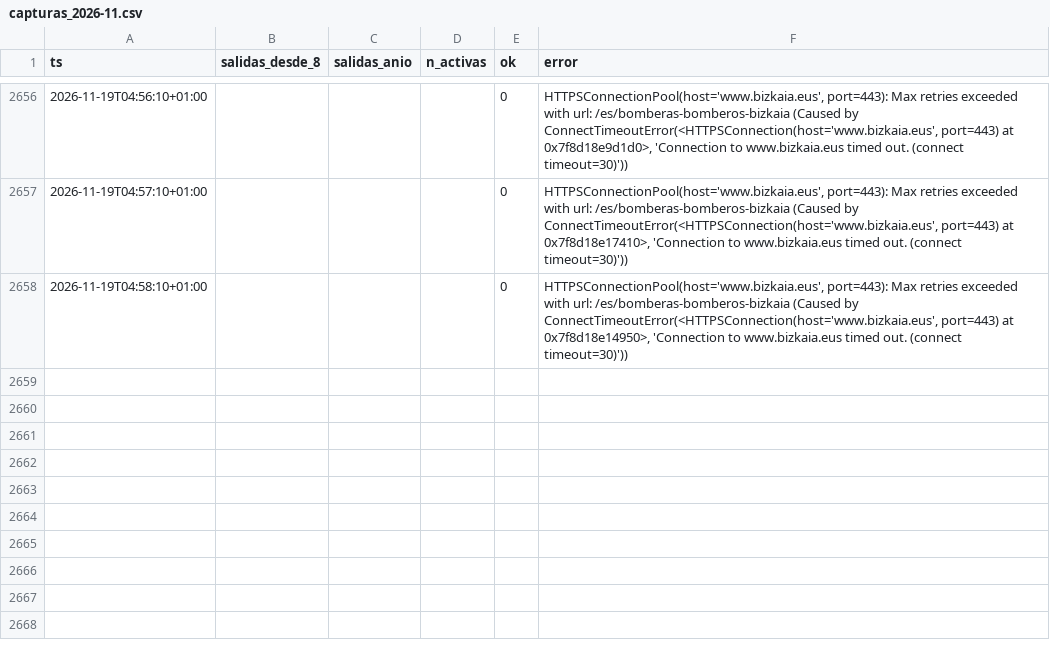
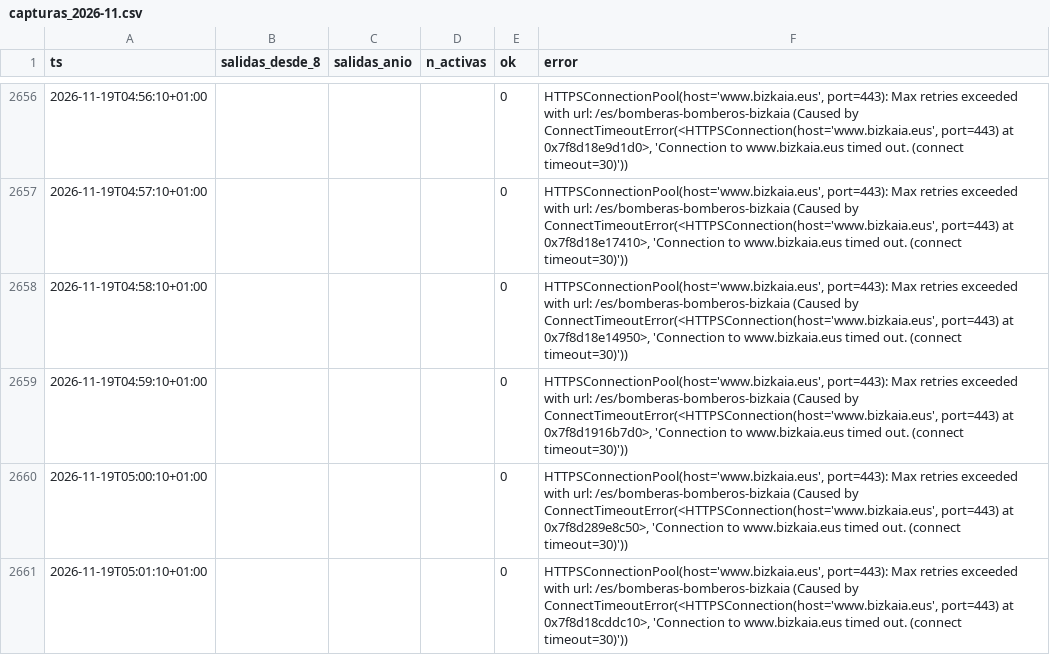
Before and after one commit to bsendagorta/auria, a CSV file: datos/online/github-min/capturas_2026-11.csv, drawn as a sheet; only a part is shown, gaps mark what is left out; the diff names each change by its address in the sheet, - before the commit and + after, or states it on an @@ line.

```diff
--- a/datos/online/github-min/capturas_2026-11.csv
+++ b/datos/online/github-min/capturas_2026-11.csv
+row 2659: 2026-11-19T04:59:10+01:00 |  |  |  | 0 | HTTPSConnectionPool(host='www.bizkaia.eus', port=443): Max retries exceeded with url: /es/bomberas-bomberos-bizkaia (Caused by ConnectTimeoutError(<HTTPSConnection(host='www.bizkaia.eus', port=443) at 0x7f8d1916b7d0>, 'Connection to www.bizkaia.eus timed out. (connect timeout=30)'))
+row 2660: 2026-11-19T05:00:10+01:00 |  |  |  | 0 | HTTPSConnectionPool(host='www.bizkaia.eus', port=443): Max retries exceeded with url: /es/bomberas-bomberos-bizkaia (Caused by ConnectTimeoutError(<HTTPSConnection(host='www.bizkaia.eus', port=443) at 0x7f8d289e8c50>, 'Connection to www.bizkaia.eus timed out. (connect timeout=30)'))
+row 2661: 2026-11-19T05:01:10+01:00 |  |  |  | 0 | HTTPSConnectionPool(host='www.bizkaia.eus', port=443): Max retries exceeded with url: /es/bomberas-bomberos-bizkaia (Caused by ConnectTimeoutError(<HTTPSConnection(host='www.bizkaia.eus', port=443) at 0x7f8d18cddc10>, 'Connection to www.bizkaia.eus timed out. (connect timeout=30)'))
```
Also changed, not shown: prediccion/historial/variables_2026-11.csv, 3 other files.
